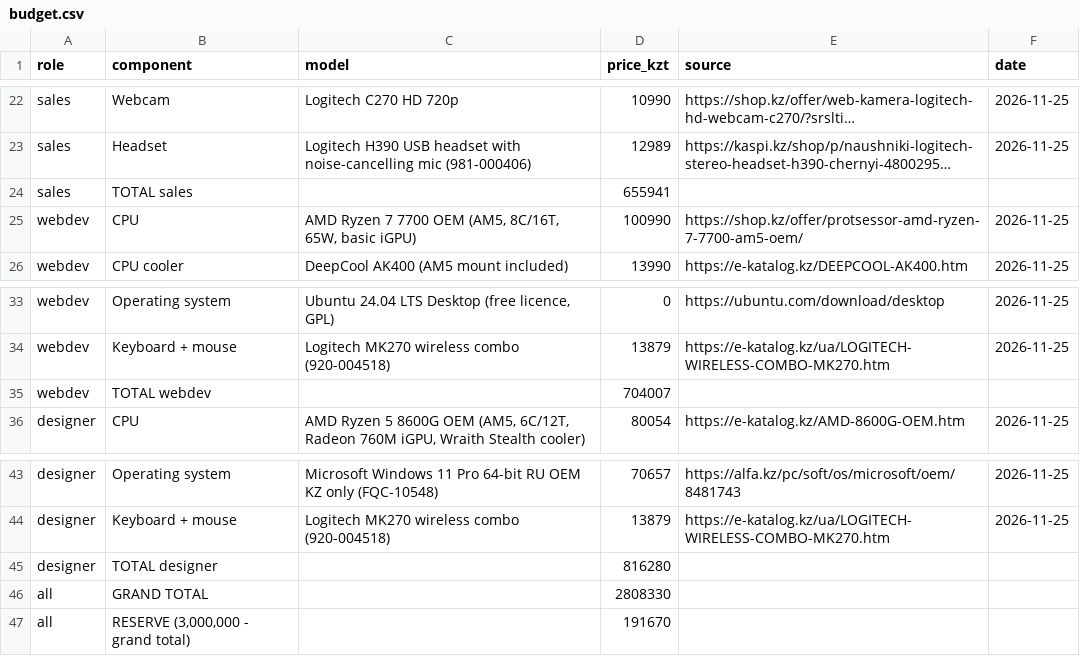
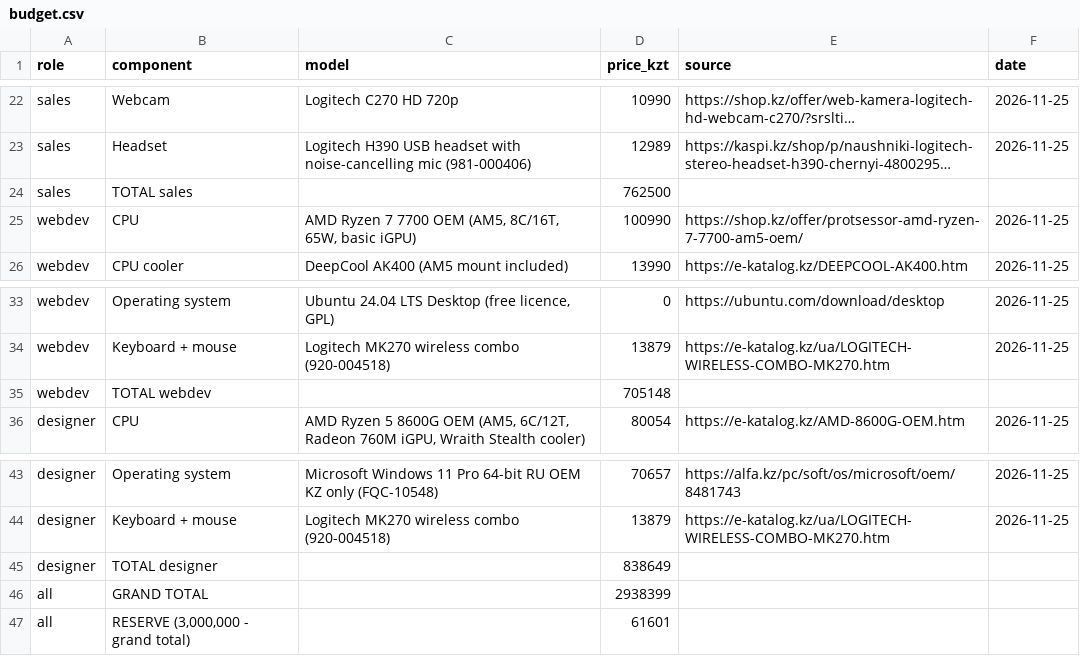
Before and after one commit to sh-amiraa/osarch-shaikenova, a CSV file: tickets/ticket2-office-spec/budget.csv, drawn as a sheet; only a part is shown, gaps mark what is left out; long unchanged cells end in …; the diff names each change by its address in the sheet, - before the commit and + after, or states it on an @@ line.

Commit message:
Update budget.csv

```diff
--- a/tickets/ticket2-office-spec/budget.csv
+++ b/tickets/ticket2-office-spec/budget.csv
-D24 (price_kzt): 655941
+D24 (price_kzt): 762500
-D35 (price_kzt): 704007
+D35 (price_kzt): 705148
-D45 (price_kzt): 816280
+D45 (price_kzt): 838649
-D46 (price_kzt): 2808330
+D46 (price_kzt): 2938399
-D47 (price_kzt): 191670
+D47 (price_kzt): 61601
```
